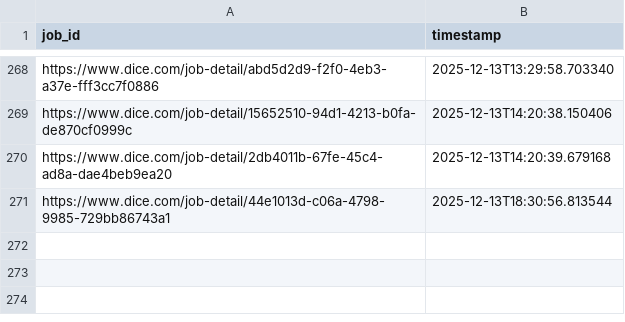
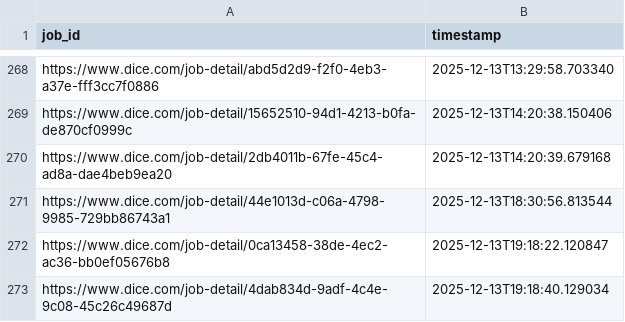
Before and after one commit to syedhussaini1995/dice-job-alerts, a CSV file: sent_jobs.csv, drawn as a sheet; only a part is shown, gaps mark what is left out; the diff names each change by its address in the sheet, - before the commit and + after, or states it on an @@ line.

```diff
--- a/sent_jobs.csv
+++ b/sent_jobs.csv
+row 272: https://www.dice.com/job-detail/0ca13458-38de-4ec2-ac36-bb0ef05676b8 | 2025-12-13T19:18:22.120847
+row 273: https://www.dice.com/job-detail/4dab834d-9adf-4c4e-9c08-45c26c49687d | 2025-12-13T19:18:40.129034
```
